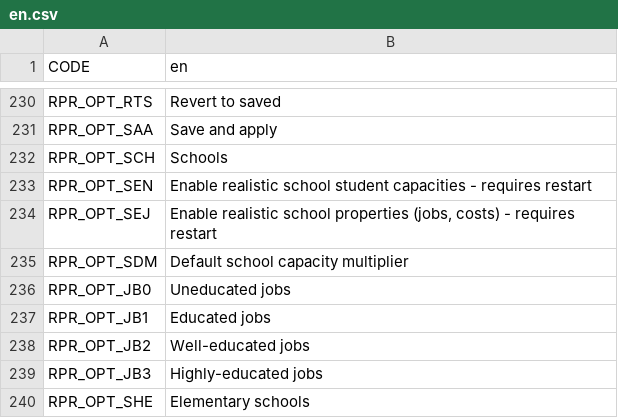
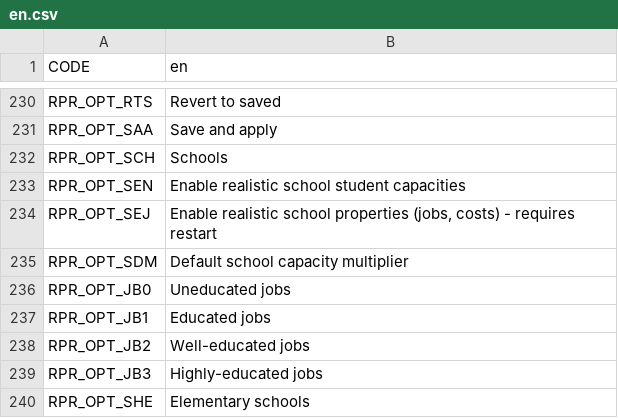
Before and after one commit to algernon-A/Realistic-Population-Revisited, a CSV file: Translations/en.csv, drawn as a sheet; only a part is shown, gaps mark what is left out.

Commit message:
Enabling/disabling custom school population counts no longer requires a restart.

```diff
--- a/Translations/en.csv
+++ b/Translations/en.csv
@@ -232,3 +232,3 @@ RPR_OPT_SAA,Save and apply
 RPR_OPT_SCH,Schools
-RPR_OPT_SEN,Enable realistic school student capacities - requires restart
+RPR_OPT_SEN,Enable realistic school student capacities
 RPR_OPT_SEJ,"Enable realistic school properties (jobs, costs) - requires restart"
```
Also changed, not shown: 4 other files.
